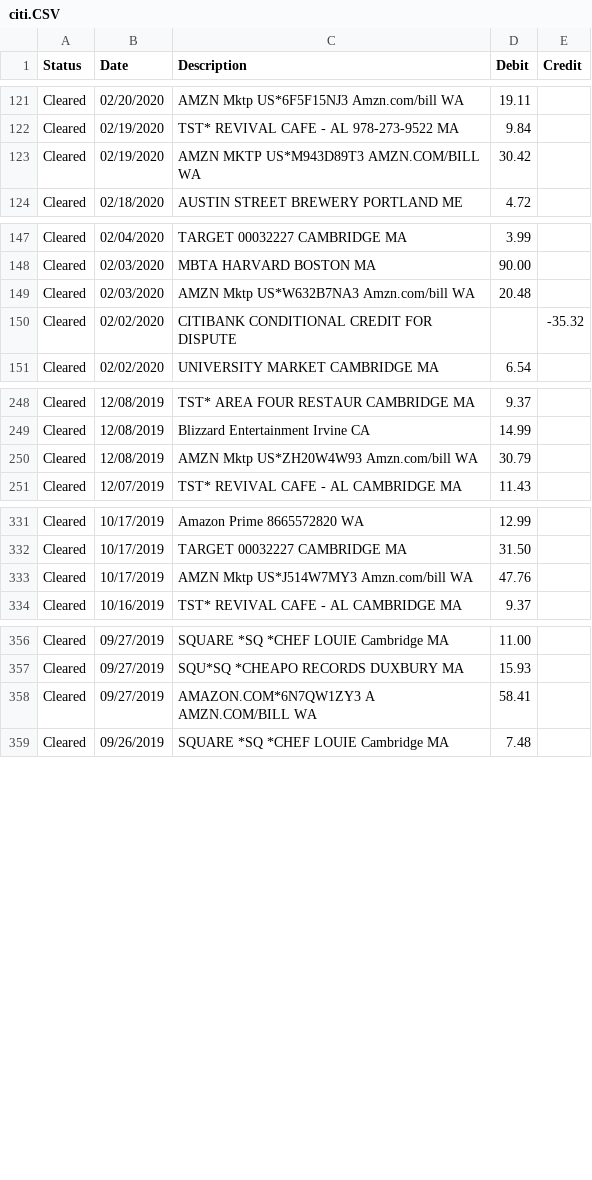
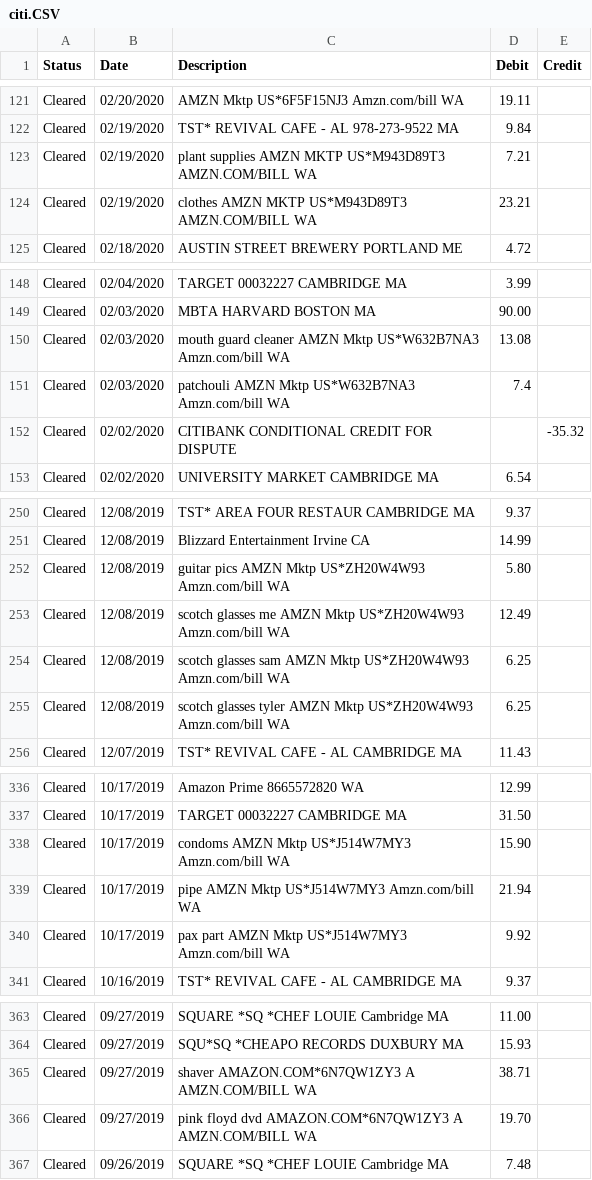
Before and after one commit to qaverill/q-core, a CSV file: q-backend/resources/money/data/citi.CSV, drawn as a sheet; only a part is shown, gaps mark what is left out; the diff covers the shown part only.

Commit message:
tagged all amazon orders

```diff
--- a/q-backend/resources/money/data/citi.CSV
+++ b/q-backend/resources/money/data/citi.CSV
@@ -122,3 +122,4 @@ Cleared,02/20/2020,"AMZN Mktp US*6F5F15NJ3 Amzn.com/bill WA",19.11,
 Cleared,02/19/2020,"TST* REVIVAL CAFE - AL 978-273-9522 MA",9.84,
-Cleared,02/19/2020,"AMZN MKTP US*M943D89T3 AMZN.COM/BILL WA",30.42,
+Cleared,02/19/2020,"plant supplies AMZN MKTP US*M943D89T3 AMZN.COM/BILL WA",7.21,
+Cleared,02/19/2020,"clothes AMZN MKTP US*M943D89T3 AMZN.COM/BILL WA",23.21,
 Cleared,02/18/2020,"AUSTIN STREET BREWERY PORTLAND ME",4.72,
@@ -148,3 +149,4 @@ Cleared,02/04/2020,"TARGET 00032227 CAMBRIDGE MA",3.99,
 Cleared,02/03/2020,"MBTA HARVARD BOSTON MA",90.00,
-Cleared,02/03/2020,"AMZN Mktp US*W632B7NA3 Amzn.com/bill WA",20.48,
+Cleared,02/03/2020,"mouth guard cleaner AMZN Mktp US*W632B7NA3 Amzn.com/bill WA",13.08,
+Cleared,02/03/2020,"patchouli AMZN Mktp US*W632B7NA3 Amzn.com/bill WA",7.4,
 Cleared,02/02/2020,"CITIBANK CONDITIONAL CREDIT FOR DISPUTE",,-35.32
@@ -249,3 +251,6 @@ Cleared,12/08/2019,"TST* AREA FOUR RESTAUR CAMBRIDGE MA",9.37,
 Cleared,12/08/2019,"Blizzard Entertainment Irvine CA",14.99,
-Cleared,12/08/2019,"AMZN Mktp US*ZH20W4W93 Amzn.com/bill WA",30.79,
+Cleared,12/08/2019,"guitar pics AMZN Mktp US*ZH20W4W93 Amzn.com/bill WA",5.80,
+Cleared,12/08/2019,"scotch glasses me AMZN Mktp US*ZH20W4W93 Amzn.com/bill WA",12.49,
+Cleared,12/08/2019,"scotch glasses sam AMZN Mktp US*ZH20W4W93 Amzn.com/bill WA",6.25,
+Cleared,12/08/2019,"scotch glasses tyler AMZN Mktp US*ZH20W4W93 Amzn.com/bill WA",6.25,
 Cleared,12/07/2019,"TST* REVIVAL CAFE - AL CAMBRIDGE MA",11.43,
@@ -332,3 +337,5 @@ Cleared,10/17/2019,"Amazon Prime 8665572820 WA",12.99,
 Cleared,10/17/2019,"TARGET 00032227 CAMBRIDGE MA",31.50,
-Cleared,10/17/2019,"AMZN Mktp US*J514W7MY3 Amzn.com/bill WA",47.76,
+Cleared,10/17/2019,"condoms AMZN Mktp US*J514W7MY3 Amzn.com/bill WA",15.90,
+Cleared,10/17/2019,"pipe AMZN Mktp US*J514W7MY3 Amzn.com/bill WA",21.94,
+Cleared,10/17/2019,"pax part AMZN Mktp US*J514W7MY3 Amzn.com/bill WA",9.92,
 Cleared,10/16/2019,"TST* REVIVAL CAFE - AL CAMBRIDGE MA",9.37,
@@ -357,3 +364,4 @@ Cleared,09/27/2019,"SQUARE *SQ *CHEF LOUIE Cambridge MA",11.00,
 Cleared,09/27/2019,"SQU*SQ *CHEAPO RECORDS DUXBURY MA",15.93,
-Cleared,09/27/2019,"AMAZON.COM*6N7QW1ZY3 A AMZN.COM/BILL WA",58.41,
+Cleared,09/27/2019,"shaver AMAZON.COM*6N7QW1ZY3 A AMZN.COM/BILL WA",38.71,
+Cleared,09/27/2019,"pink floyd dvd AMAZON.COM*6N7QW1ZY3 A AMZN.COM/BILL WA",19.70,
 Cleared,09/26/2019,"SQUARE *SQ *CHEF LOUIE Cambridge MA",7.48,
```
Also changed, not shown: 1 edited cell elsewhere in this file, 1 other file.
